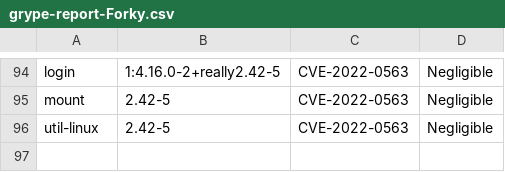
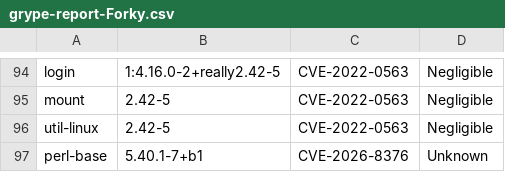
Before and after one commit to AnchorLayer/docker-baseimage-debian, a CSV file: vuln-reports-Forky/grype-report-Forky.csv, drawn as a sheet; only a part is shown, gaps mark what is left out.

```diff
--- a/vuln-reports-Forky/grype-report-Forky.csv
+++ b/vuln-reports-Forky/grype-report-Forky.csv
@@ -96 +96,2 @@
 "util-linux","2.42-5","CVE-2022-0563","Negligible"
+"perl-base","5.40.1-7+b1","CVE-2026-8376","Unknown"
```
Also changed, not shown: 5 other files.
